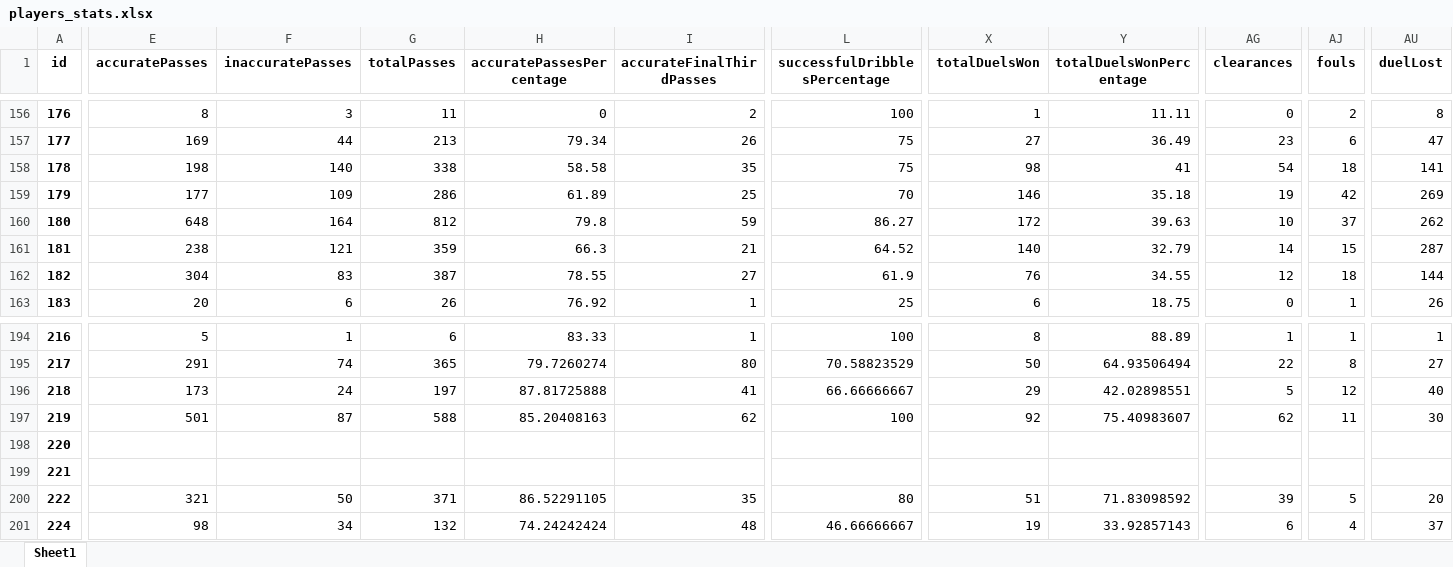
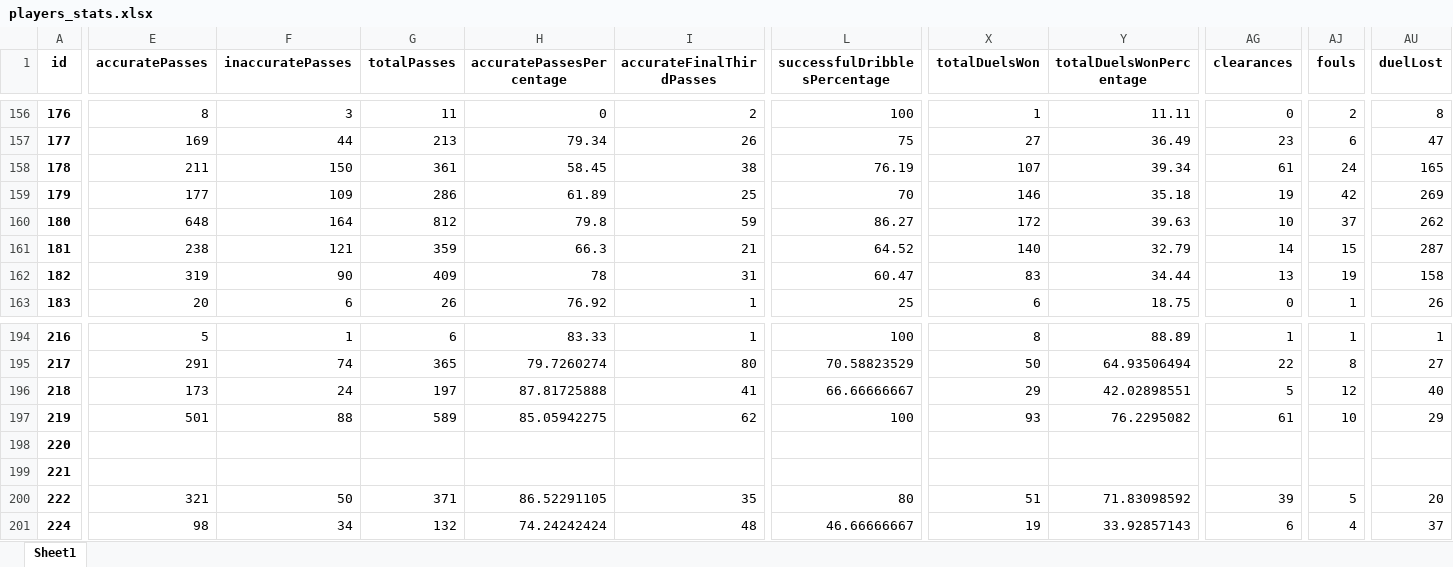
Before and after one commit to PetrMelicharik/fmscoutscz, an Excel workbook: players_stats.xlsx, sheet Sheet1, drawn as a sheet; only a part is shown, gaps mark what is left out; values as stored, in another font and other column widths than the file's, no borders; the diff covers the shown part only; the diff names each change by its address in the sheet, - before the commit and + after, or states it on an @@ line.

```diff
--- a/players_stats.xlsx (sheet Sheet1)
+++ b/players_stats.xlsx (sheet Sheet1)
-E158 (accuratePasses): 198
+E158 (accuratePasses): 211
-F158 (inaccuratePasses): 140
+F158 (inaccuratePasses): 150
-G158 (totalPasses): 338
+G158 (totalPasses): 361
-H158 (accuratePassesPercentage): 58.58
+H158 (accuratePassesPercentage): 58.45
-I158 (accurateFinalThirdPasses): 35
+I158 (accurateFinalThirdPasses): 38
-L158 (successfulDribblesPercentage): 75
+L158 (successfulDribblesPercentage): 76.19
-X158 (totalDuelsWon): 98
+X158 (totalDuelsWon): 107
-Y158 (totalDuelsWonPercentage): 41
+Y158 (totalDuelsWonPercentage): 39.34
-AG158 (clearances): 54
+AG158 (clearances): 61
-AJ158 (fouls): 18
+AJ158 (fouls): 24
-AU158 (duelLost): 141
+AU158 (duelLost): 165
-E162 (accuratePasses): 304
+E162 (accuratePasses): 319
-F162 (inaccuratePasses): 83
+F162 (inaccuratePasses): 90
-G162 (totalPasses): 387
+G162 (totalPasses): 409
-H162 (accuratePassesPercentage): 78.55
+H162 (accuratePassesPercentage): 78
-I162 (accurateFinalThirdPasses): 27
+I162 (accurateFinalThirdPasses): 31
-L162 (successfulDribblesPercentage): 61.9
+L162 (successfulDribblesPercentage): 60.47
-X162 (totalDuelsWon): 76
+X162 (totalDuelsWon): 83
-Y162 (totalDuelsWonPercentage): 34.55
+Y162 (totalDuelsWonPercentage): 34.44
-AG162 (clearances): 12
+AG162 (clearances): 13
-AJ162 (fouls): 18
+AJ162 (fouls): 19
-AU162 (duelLost): 144
+AU162 (duelLost): 158
-F197 (inaccuratePasses): 87
+F197 (inaccuratePasses): 88
-G197 (totalPasses): 588
+G197 (totalPasses): 589
-H197 (accuratePassesPercentage): 85.20408163
+H197 (accuratePassesPercentage): 85.05942275
-X197 (totalDuelsWon): 92
+X197 (totalDuelsWon): 93
-Y197 (totalDuelsWonPercentage): 75.40983607
+Y197 (totalDuelsWonPercentage): 76.2295082
-AG197 (clearances): 62
+AG197 (clearances): 61
-AJ197 (fouls): 11
+AJ197 (fouls): 10
-AU197 (duelLost): 30
+AU197 (duelLost): 29
```
Also changed, not shown: 321 edited cells elsewhere in this sheet, players_profiles.xlsx, players_ratings.xlsx.
